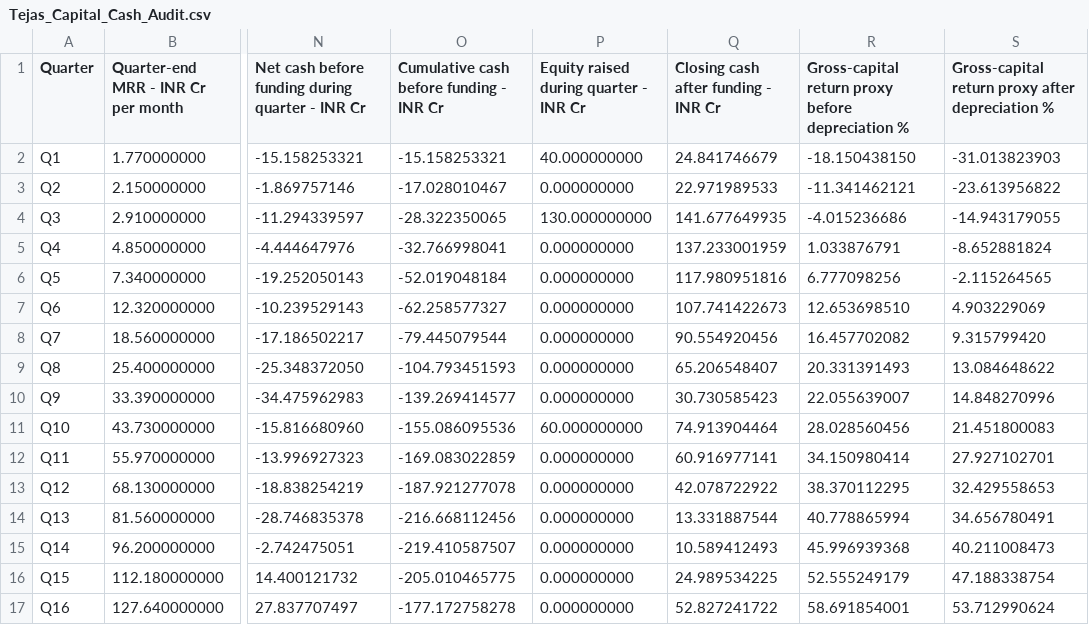
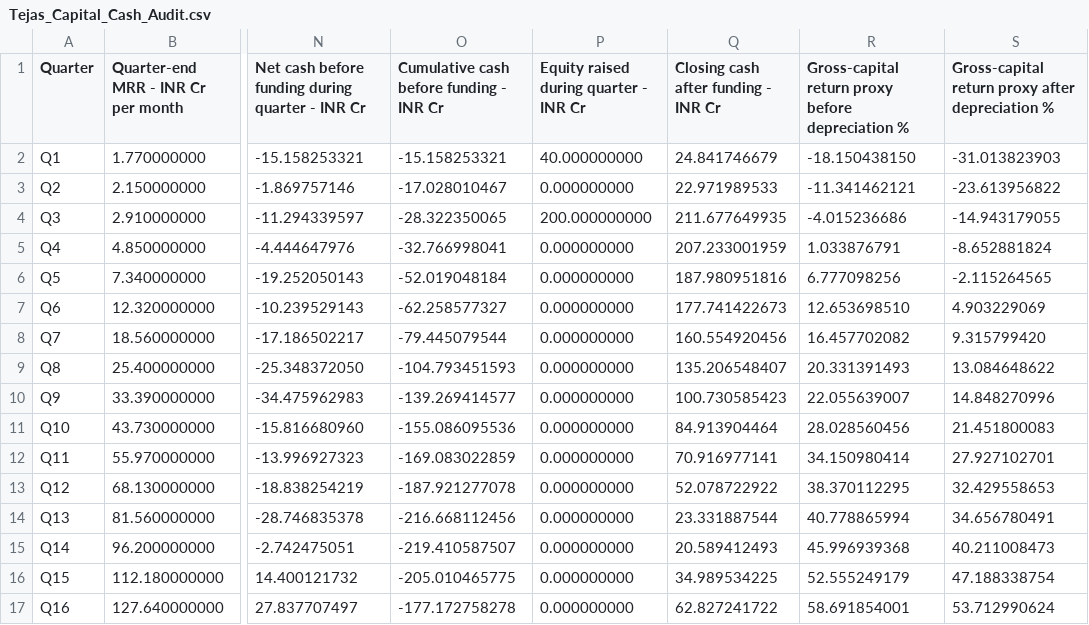
Before and after one commit to shashwatsingh1315/TEJ-FUND-GMODEL-281026, a CSV file: workspace-2026-10-28/outputs/Tejas_Capital_Cash_Audit.csv, drawn as a sheet; only a part is shown, gaps mark what is left out; the diff names each change by its address in the sheet, - before the commit and + after, or states it on an @@ line.

```diff
--- a/workspace-2026-10-28/outputs/Tejas_Capital_Cash_Audit.csv
+++ b/workspace-2026-10-28/outputs/Tejas_Capital_Cash_Audit.csv
-P4: 130.000000000
+P4: 200.000000000
-Q4: 141.677649935
+Q4: 211.677649935
-Q5: 137.233001959
+Q5: 207.233001959
-Q6: 117.980951816
+Q6: 187.980951816
-Q7: 107.741422673
+Q7: 177.741422673
-Q8: 90.554920456
+Q8: 160.554920456
-Q9: 65.206548407
+Q9: 135.206548407
-Q10: 30.730585423
+Q10: 100.730585423
-P11: 60.000000000
+P11: 0.000000000
-Q11: 74.913904464
+Q11: 84.913904464
-Q12: 60.916977141
+Q12: 70.916977141
-Q13: 42.078722922
+Q13: 52.078722922
-Q14: 13.331887544
+Q14: 23.331887544
-Q15: 10.589412493
+Q15: 20.589412493
-Q16: 24.989534225
+Q16: 34.989534225
-Q17: 52.827241722
+Q17: 62.827241722
```
Also changed, not shown: workspace-2026-10-28/outputs/Tejas_Financing_Scenarios.csv, 8 other files.
